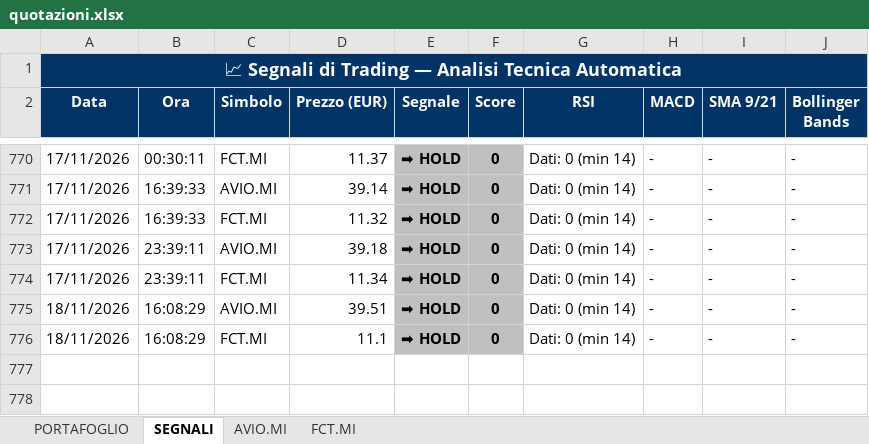
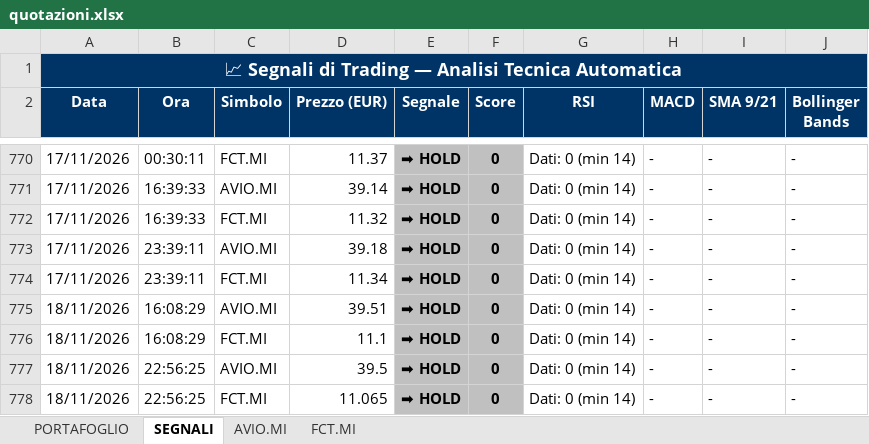
Before and after one commit to GianluGreco/stock_monitor, an Excel workbook: output/quotazioni.xlsx, sheet SEGNALI, drawn as a sheet; only a part is shown, gaps mark what is left out; values as stored, in another font and other column widths than the file's, no borders; the diff names each change by its address in the sheet, - before the commit and + after, or states it on an @@ line.

```diff
--- a/output/quotazioni.xlsx (sheet SEGNALI)
+++ b/output/quotazioni.xlsx (sheet SEGNALI)
+row 777: 18/11/2026 | 22:56:25 | AVIO.MI | 39.5 | ➡ HOLD | 0 | Dati: 0 (min 14) | - | - | -
+row 778: 18/11/2026 | 22:56:25 | FCT.MI | 11.065 | ➡ HOLD | 0 | Dati: 0 (min 14) | - | - | -
```
Also changed, not shown: sheet PORTAFOGLIO, sheet AVIO.MI, sheet FCT.MI, 2 other files.
